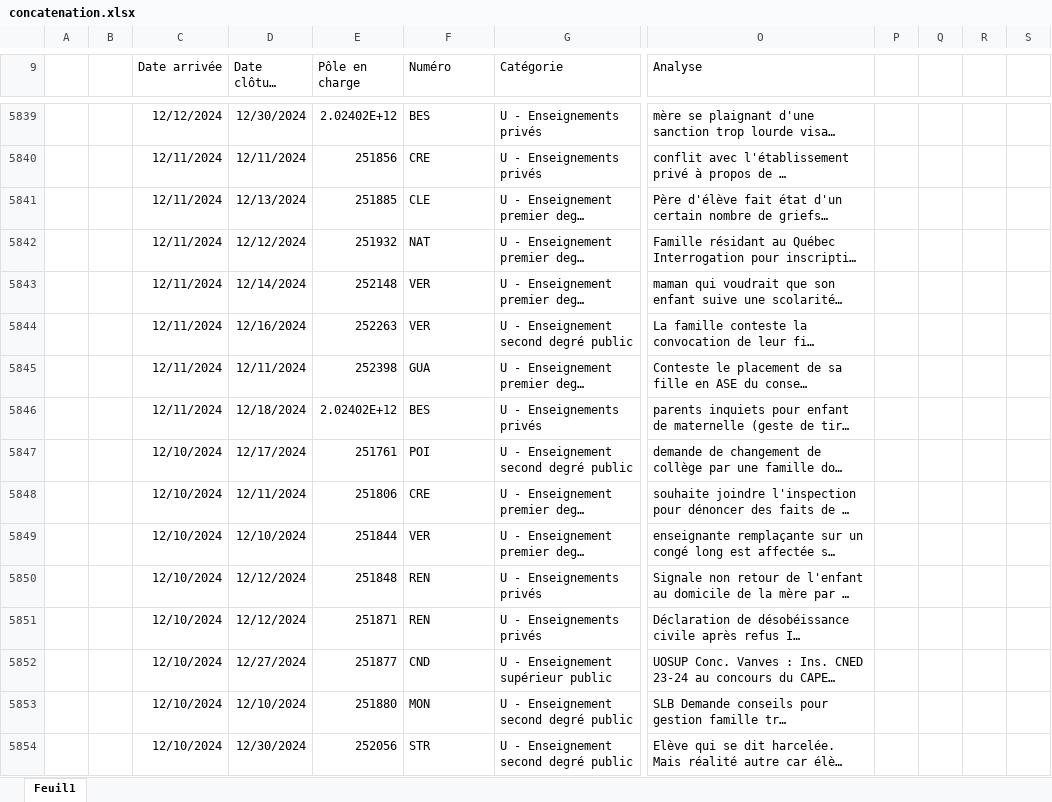
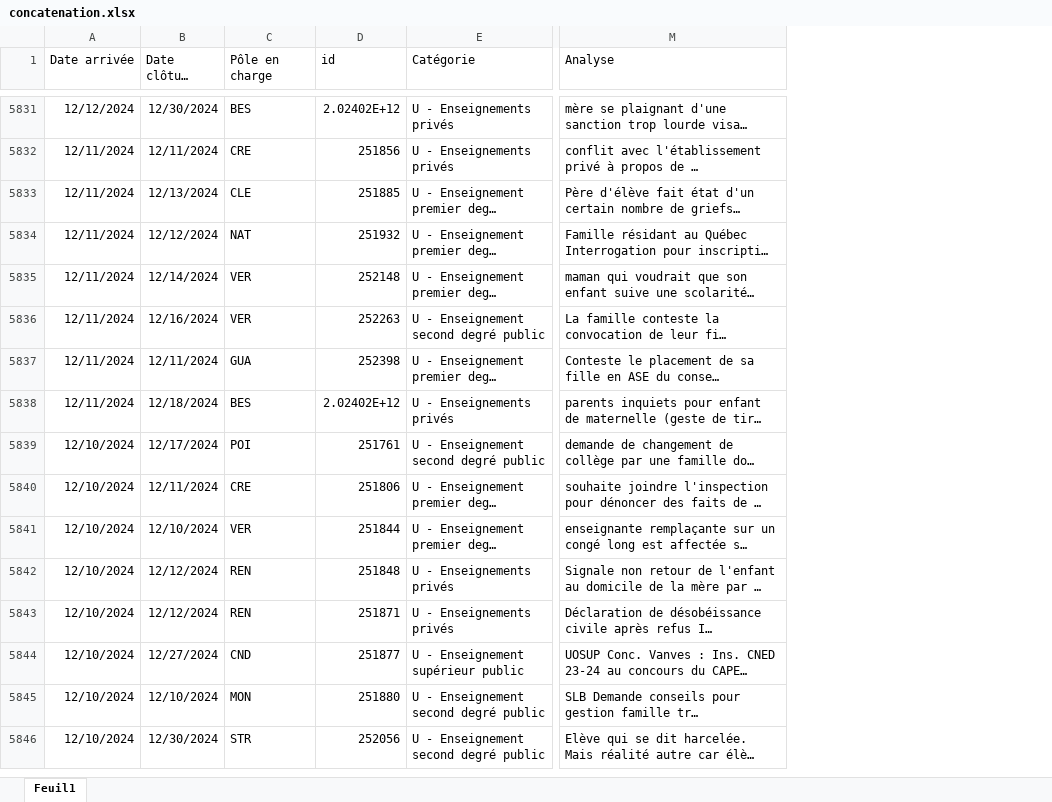
Before and after one commit to PaulNouailledegorce/POC-Education-Nationale, an Excel workbook: Excel et data/concatenation.xlsx, sheet Feuil1, drawn as a sheet; only a part is shown, gaps mark what is left out; long unchanged cells end in …; values as stored, in another font and other column widths than the file's, no borders; removed rows and columns are numbered as before the commit, all else as after; the diff covers the shown part only; the diff names each change by its address in the sheet, - before the commit and + after, or states it on an @@ line.

```diff
--- a/Excel et data/concatenation.xlsx (sheet Feuil1)
+++ b/Excel et data/concatenation.xlsx (sheet Feuil1)
-column A, empty
-column B, empty
-column P, empty
-column Q, empty
-column R, empty
-column S, empty
-D1: Numéro
+D1: id
-C5831 (Pôle en charge): 2.02402E+12
+C5831 (Pôle en charge): BES
-D5831 (id): BES
+D5831 (id): 2.02402E+12
-C5832 (Pôle en charge): 251856
+C5832 (Pôle en charge): CRE
-D5832 (id): CRE
+D5832 (id): 251856
-C5833 (Pôle en charge): 251885
+C5833 (Pôle en charge): CLE
-D5833 (id): CLE
+D5833 (id): 251885
-C5834 (Pôle en charge): 251932
+C5834 (Pôle en charge): NAT
-D5834 (id): NAT
+D5834 (id): 251932
-C5835 (Pôle en charge): 252148
+C5835 (Pôle en charge): VER
-D5835 (id): VER
+D5835 (id): 252148
-C5836 (Pôle en charge): 252263
+C5836 (Pôle en charge): VER
-D5836 (id): VER
+D5836 (id): 252263
-C5837 (Pôle en charge): 252398
+C5837 (Pôle en charge): GUA
-D5837 (id): GUA
+D5837 (id): 252398
-C5838 (Pôle en charge): 2.02402E+12
+C5838 (Pôle en charge): BES
-D5838 (id): BES
+D5838 (id): 2.02402E+12
-C5839 (Pôle en charge): 251761
+C5839 (Pôle en charge): POI
-D5839 (id): POI
+D5839 (id): 251761
-C5840 (Pôle en charge): 251806
+C5840 (Pôle en charge): CRE
-D5840 (id): CRE
+D5840 (id): 251806
-C5841 (Pôle en charge): 251844
+C5841 (Pôle en charge): VER
-D5841 (id): VER
+D5841 (id): 251844
-C5842 (Pôle en charge): 251848
+C5842 (Pôle en charge): REN
-D5842 (id): REN
+D5842 (id): 251848
-C5843 (Pôle en charge): 251871
+C5843 (Pôle en charge): REN
-D5843 (id): REN
+D5843 (id): 251871
-C5844 (Pôle en charge): 251877
+C5844 (Pôle en charge): CND
-D5844 (id): CND
+D5844 (id): 251877
-C5845 (Pôle en charge): 251880
+C5845 (Pôle en charge): MON
-D5845 (id): MON
+D5845 (id): 251880
-C5846 (Pôle en charge): 252056
+C5846 (Pôle en charge): STR
-D5846 (id): STR
+D5846 (id): 252056
```
Also changed, not shown: 8 removed rows and 366 edited cells elsewhere in this sheet, 7 other files.
